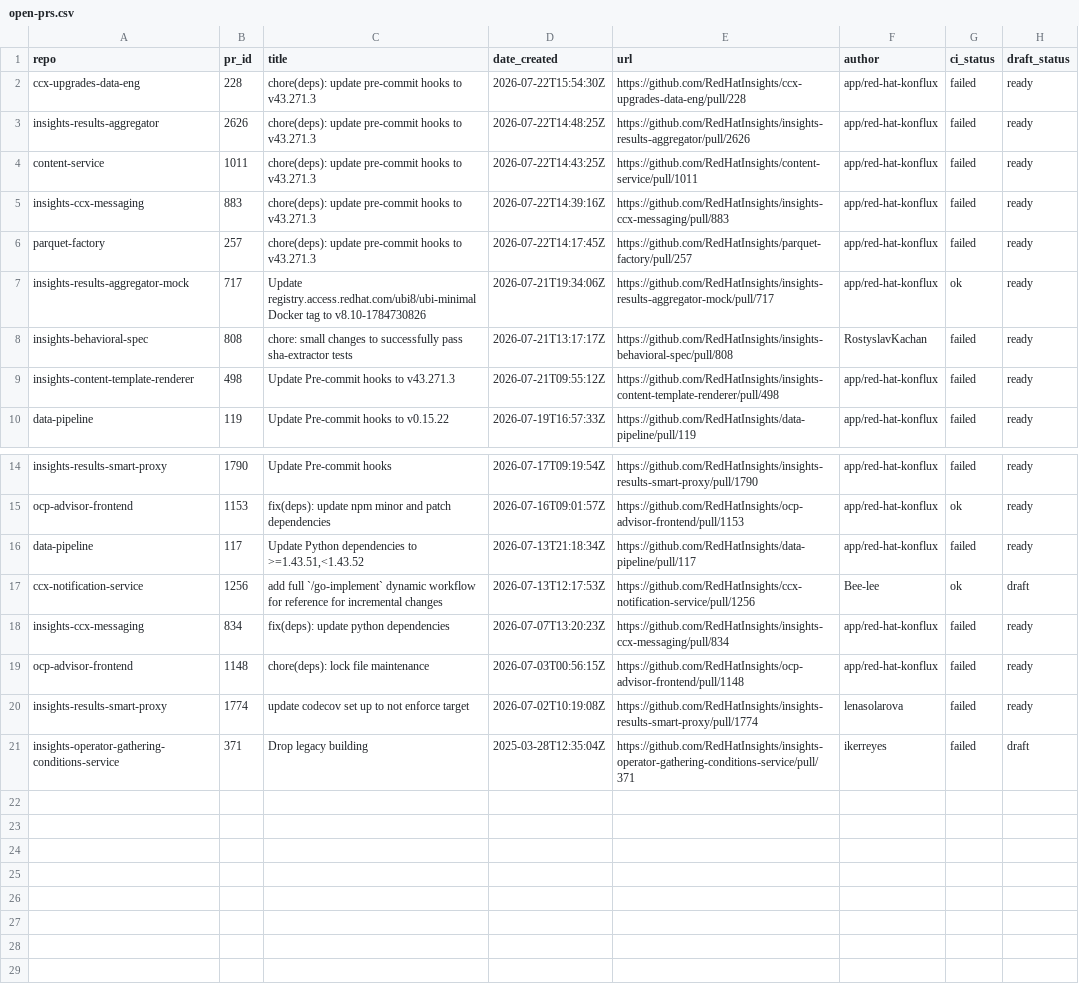
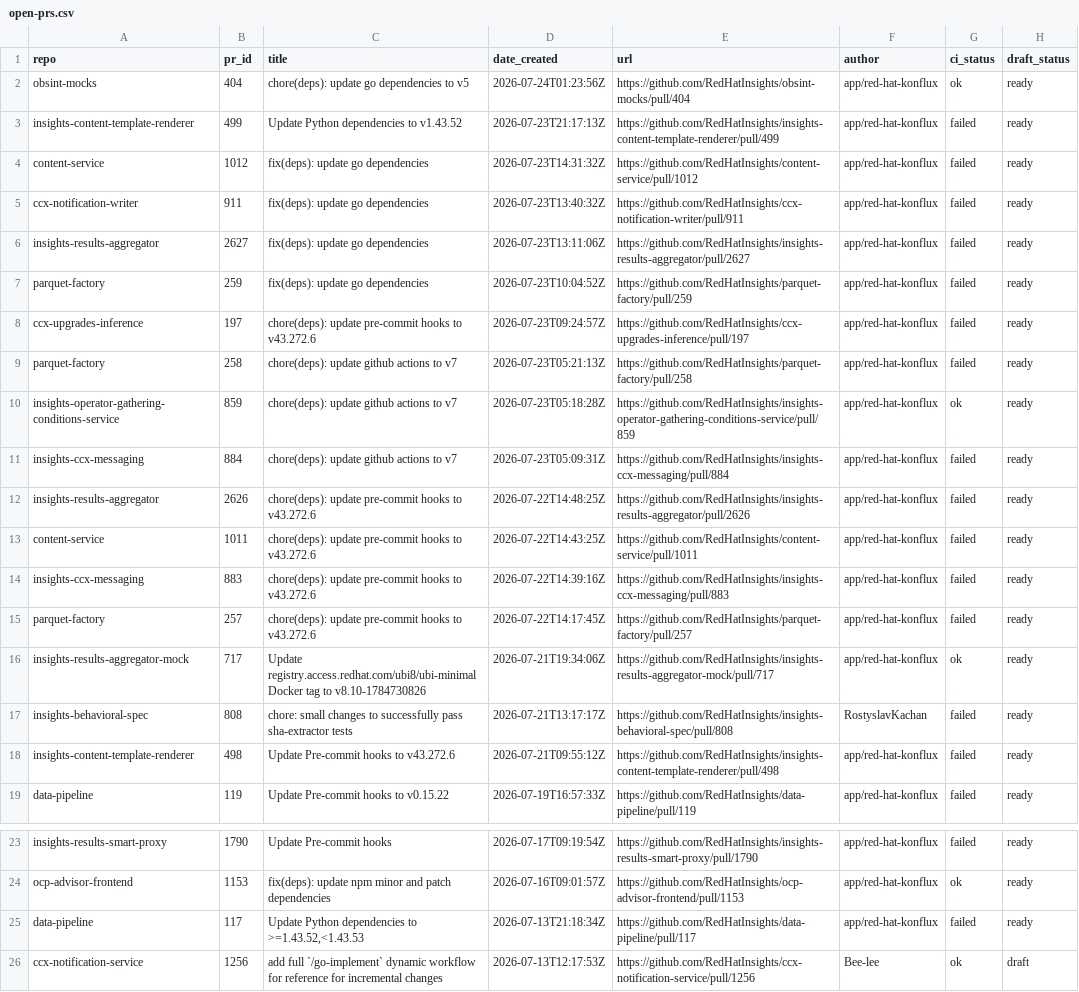
Before and after one commit to RedHatInsights/processing-tools, a CSV file: open_mr_pr/github/open-prs.csv, drawn as a sheet; only a part is shown, gaps mark what is left out; the shorter side is filled out with more unchanged rows.

```diff
--- a/open_mr_pr/github/open-prs.csv
+++ b/open_mr_pr/github/open-prs.csv
@@ -1,10 +1,19 @@
 repo,pr_id,title,date_created,url,author,ci_status,draft_status
-ccx-upgrades-data-eng,228,chore(deps): update pre-commit hooks to v43.271.3,2026-07-22T15:54:30Z,https://github.com/RedHatInsights/ccx-upgrades-data-eng/pull/228,app/red-hat-konflux,failed,ready
-insights-results-aggregator,2626,chore(deps): update pre-commit hooks to v43.271.3,2026-07-22T14:48:25Z,https://github.com/RedHatInsights/insights-results-aggregator/pull/2626,app/red-hat-konflux,failed,ready
-content-service,1011,chore(deps): update pre-commit hooks to v43.271.3,2026-07-22T14:43:25Z,https://github.com/RedHatInsights/content-service/pull/1011,app/red-hat-konflux,failed,ready
-insights-ccx-messaging,883,chore(deps): update pre-commit hooks to v43.271.3,2026-07-22T14:39:16Z,https://github.com/RedHatInsights/insights-ccx-messaging/pull/883,app/red-hat-konflux,failed,ready
-parquet-factory,257,chore(deps): update pre-commit hooks to v43.271.3,2026-07-22T14:17:45Z,https://github.com/RedHatInsights/parquet-factory/pull/257,app/red-hat-konflux,failed,ready
+obsint-mocks,404,chore(deps): update go dependencies to v5,2026-07-24T01:23:56Z,https://github.com/RedHatInsights/obsint-mocks/pull/404,app/red-hat-konflux,ok,ready
+insights-content-template-renderer,499,Update Python dependencies to v1.43.52,2026-07-23T21:17:13Z,https://github.com/RedHatInsights/insights-content-template-renderer/pull/499,app/red-hat-konflux,failed,ready
+content-service,1012,fix(deps): update go dependencies,2026-07-23T14:31:32Z,https://github.com/RedHatInsights/content-service/pull/1012,app/red-hat-konflux,failed,ready
+ccx-notification-writer,911,fix(deps): update go dependencies,2026-07-23T13:40:32Z,https://github.com/RedHatInsights/ccx-notification-writer/pull/911,app/red-hat-konflux,failed,ready
+insights-results-aggregator,2627,fix(deps): update go dependencies,2026-07-23T13:11:06Z,https://github.com/RedHatInsights/insights-results-aggregator/pull/2627,app/red-hat-konflux,failed,ready
+parquet-factory,259,fix(deps): update go dependencies,2026-07-23T10:04:52Z,https://github.com/RedHatInsights/parquet-factory/pull/259,app/red-hat-konflux,failed,ready
+ccx-upgrades-inference,197,chore(deps): update pre-commit hooks to v43.272.6,2026-07-23T09:24:57Z,https://github.com/RedHatInsights/ccx-upgrades-inference/pull/197,app/red-hat-konflux,failed,ready
+parquet-factory,258,chore(deps): update github actions to v7,2026-07-23T05:21:13Z,https://github.com/RedHatInsights/parquet-factory/pull/258,app/red-hat-konflux,failed,ready
+insights-operator-gathering-conditions-service,859,chore(deps): update github actions to v7,2026-07-23T05:18:28Z,https://github.com/RedHatInsights/insights-operator-gathering-conditions-service/pull/859,app/red-hat-konflux,ok,ready
+insights-ccx-messaging,884,chore(deps): update github actions to v7,2026-07-23T05:09:31Z,https://github.com/RedHatInsights/insights-ccx-messaging/pull/884,app/red-hat-konflux,failed,ready
+insights-results-aggregator,2626,chore(deps): update pre-commit hooks to v43.272.6,2026-07-22T14:48:25Z,https://github.com/RedHatInsights/insights-results-aggregator/pull/2626,app/red-hat-konflux,failed,ready
+content-service,1011,chore(deps): update pre-commit hooks to v43.272.6,2026-07-22T14:43:25Z,https://github.com/RedHatInsights/content-service/pull/1011,app/red-hat-konflux,failed,ready
+insights-ccx-messaging,883,chore(deps): update pre-commit hooks to v43.272.6,2026-07-22T14:39:16Z,https://github.com/RedHatInsights/insights-ccx-messaging/pull/883,app/red-hat-konflux,failed,ready
+parquet-factory,257,chore(deps): update pre-commit hooks to v43.272.6,2026-07-22T14:17:45Z,https://github.com/RedHatInsights/parquet-factory/pull/257,app/red-hat-konflux,failed,ready
 insights-results-aggregator-mock,717,Update registry.access.redhat.com/ubi8/ubi-minimal Docker tag to v8.10-1784730826,2026-07-21T19:34:06Z,https://github.com/RedHatInsights/insights-results-aggregator-mock/pull/717,app/red-hat-konflux,ok,ready
 insights-behavioral-spec,808,chore: small changes to successfully pass sha-extractor tests,2026-07-21T13:17:17Z,https://github.com/RedHatInsights/insights-behavioral-spec/pull/808,RostyslavKachan,failed,ready
-insights-content-template-renderer,498,Update Pre-commit hooks to v43.271.3,2026-07-21T09:55:12Z,https://github.com/RedHatInsights/insights-content-template-renderer/pull/498,app/red-hat-konflux,failed,ready
+insights-content-template-renderer,498,Update Pre-commit hooks to v43.272.6,2026-07-21T09:55:12Z,https://github.com/RedHatInsights/insights-content-template-renderer/pull/498,app/red-hat-konflux,failed,ready
 data-pipeline,119,Update Pre-commit hooks to v0.15.22,2026-07-19T16:57:33Z,https://github.com/RedHatInsights/data-pipeline/pull/119,app/red-hat-konflux,failed,ready
@@ -15,3 +24,3 @@ insights-results-smart-proxy,1790,Update Pre-commit hooks,2026-07-17T09:19:54Z,h
 ocp-advisor-frontend,1153,fix(deps): update npm minor and patch dependencies,2026-07-16T09:01:57Z,https://github.com/RedHatInsights/ocp-advisor-frontend/pull/1153,app/red-hat-konflux,ok,ready
-data-pipeline,117,"Update Python dependencies to >=1.43.51,<1.43.52",2026-07-13T21:18:34Z,https://github.com/RedHatInsights/data-pipeline/pull/117,app/red-hat-konflux,failed,ready
+data-pipeline,117,"Update Python dependencies to >=1.43.52,<1.43.53",2026-07-13T21:18:34Z,https://github.com/RedHatInsights/data-pipeline/pull/117,app/red-hat-konflux,failed,ready
 ccx-notification-service,1256,add full `/go-implement` dynamic workflow for reference for incremental changes,2026-07-13T12:17:53Z,https://github.com/RedHatInsights/ccx-notification-service/pull/1256,Bee-lee,ok,draft
```
Also changed, not shown: 3 other files.
